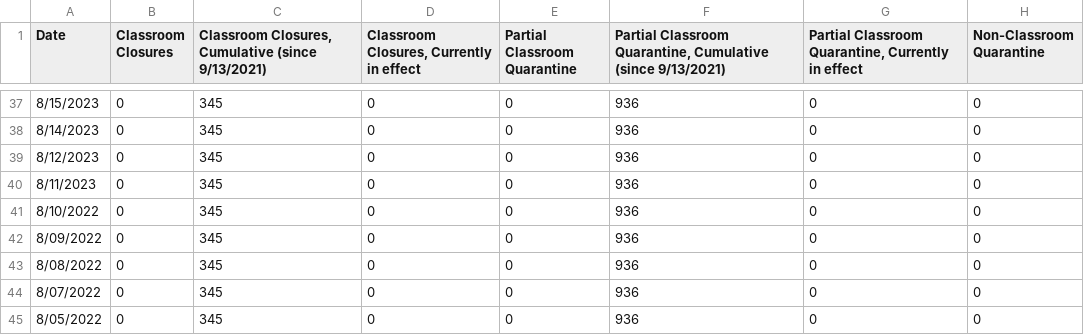
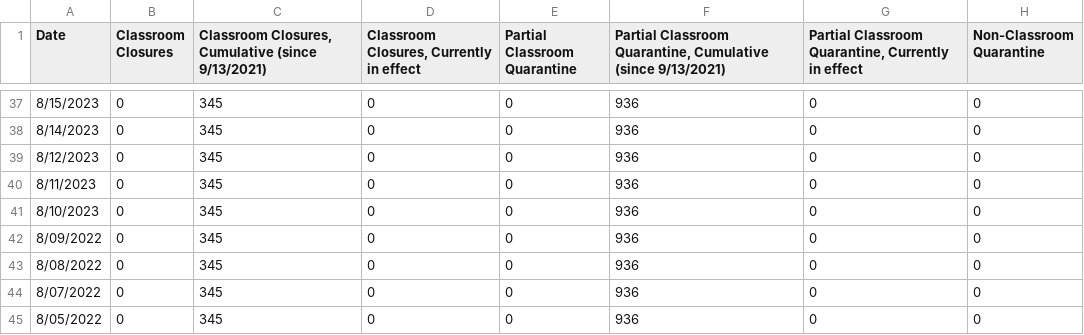
Before and after one commit to pressnyc/nyc-doe-covid-interventions, a CSV file: csv/actions-charter.csv, drawn as a sheet; only a part is shown, gaps mark what is left out; the diff names each change by its address in the sheet, - before the commit and + after, or states it on an @@ line.

```diff
--- a/csv/actions-charter.csv
+++ b/csv/actions-charter.csv
-A41 (Date): 8/10/2022
+A41 (Date): 8/10/2023
```
Also changed, not shown: csv/actions.csv, csv/confirmed-cases-cumulative.csv, 1 other file.
